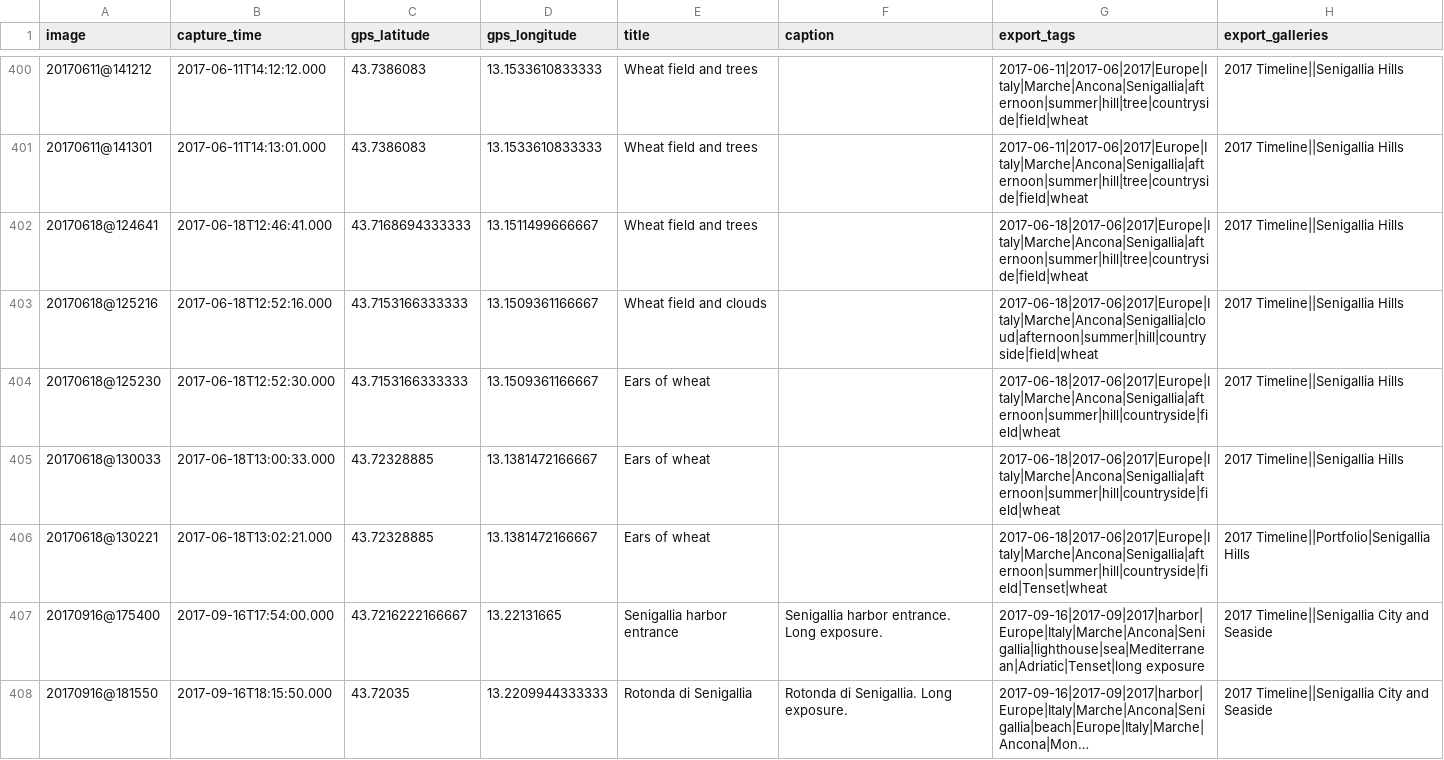
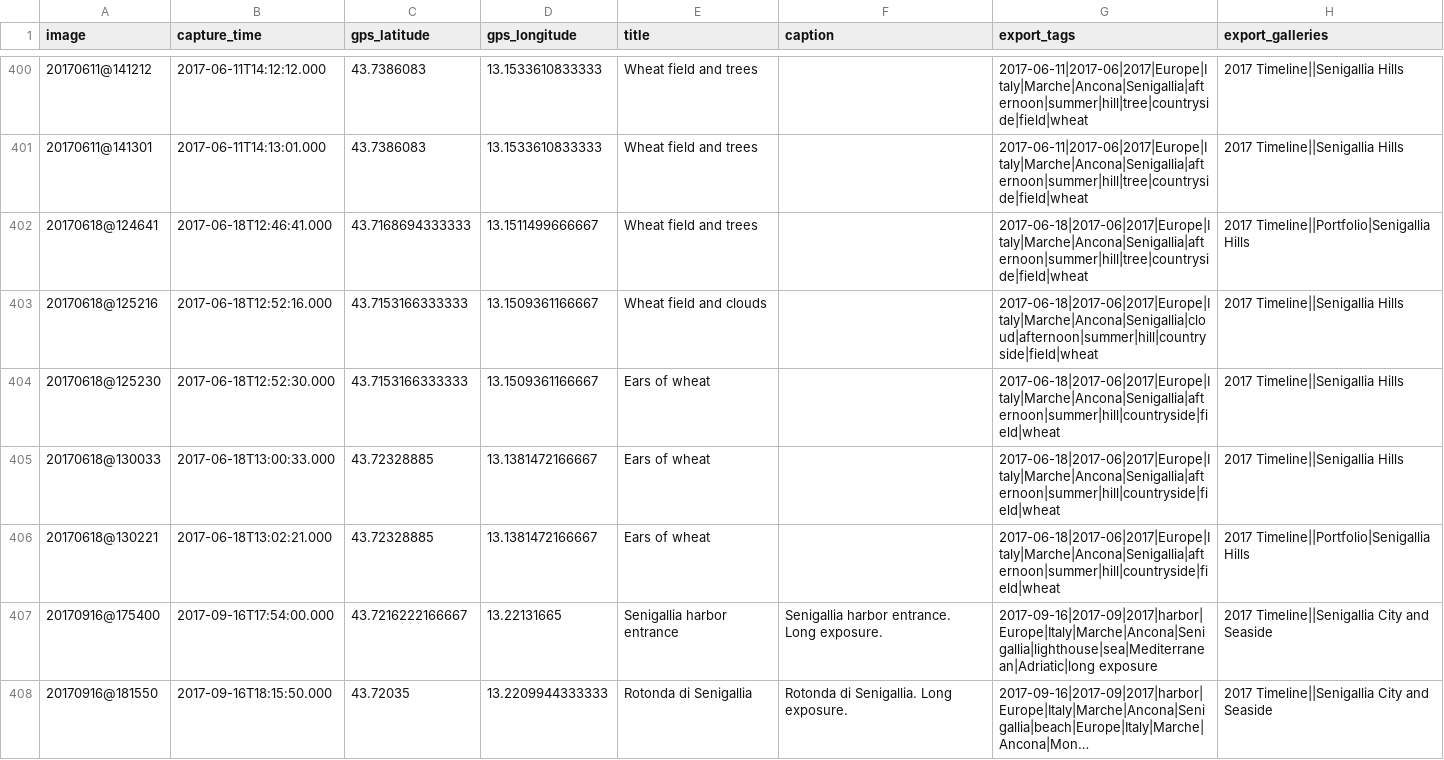
Before and after one commit to maurotrb/mtphotosite-17, a CSV file: src/images-digikam-metadata.csv, drawn as a sheet; only a part is shown, gaps mark what is left out; long unchanged cells end in …; the diff covers the shown part only; the diff names each change by its address in the sheet, - before the commit and + after, or states it on an @@ line.

```diff
--- a/src/images-digikam-metadata.csv
+++ b/src/images-digikam-metadata.csv
-H402 (export_galleries): 2017 Timeline||Senigallia Hills
+H402 (export_galleries): 2017 Timeline||Portfolio|Senigallia Hills
-G406 (export_tags): 2017-06-18|2017-06|2017|Europe|Italy|Marche|Ancona|Senigallia|afternoon|summer|hill|countryside|field|Tenset|wheat
+G406 (export_tags): 2017-06-18|2017-06|2017|Europe|Italy|Marche|Ancona|Senigallia|afternoon|summer|hill|countryside|field|wheat
-G407 (export_tags): 2017-09-16|2017-09|2017|harbor|Europe|Italy|Marche|Ancona|Senigallia|lighthouse|sea|Mediterranean|Adriatic|Tenset|long exposure
+G407 (export_tags): 2017-09-16|2017-09|2017|harbor|Europe|Italy|Marche|Ancona|Senigallia|lighthouse|sea|Mediterranean|Adriatic|long exposure
```
Also changed, not shown: 95 edited cells elsewhere in this file, 59 other files.
